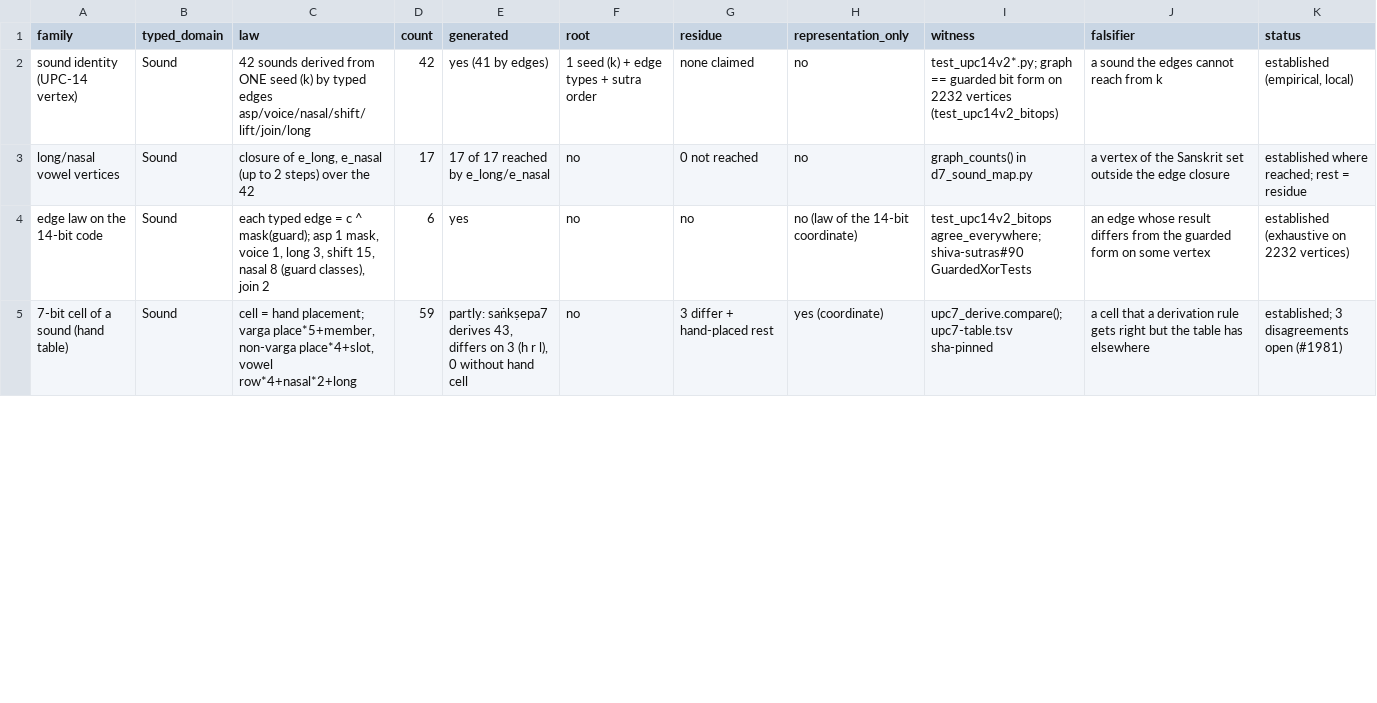
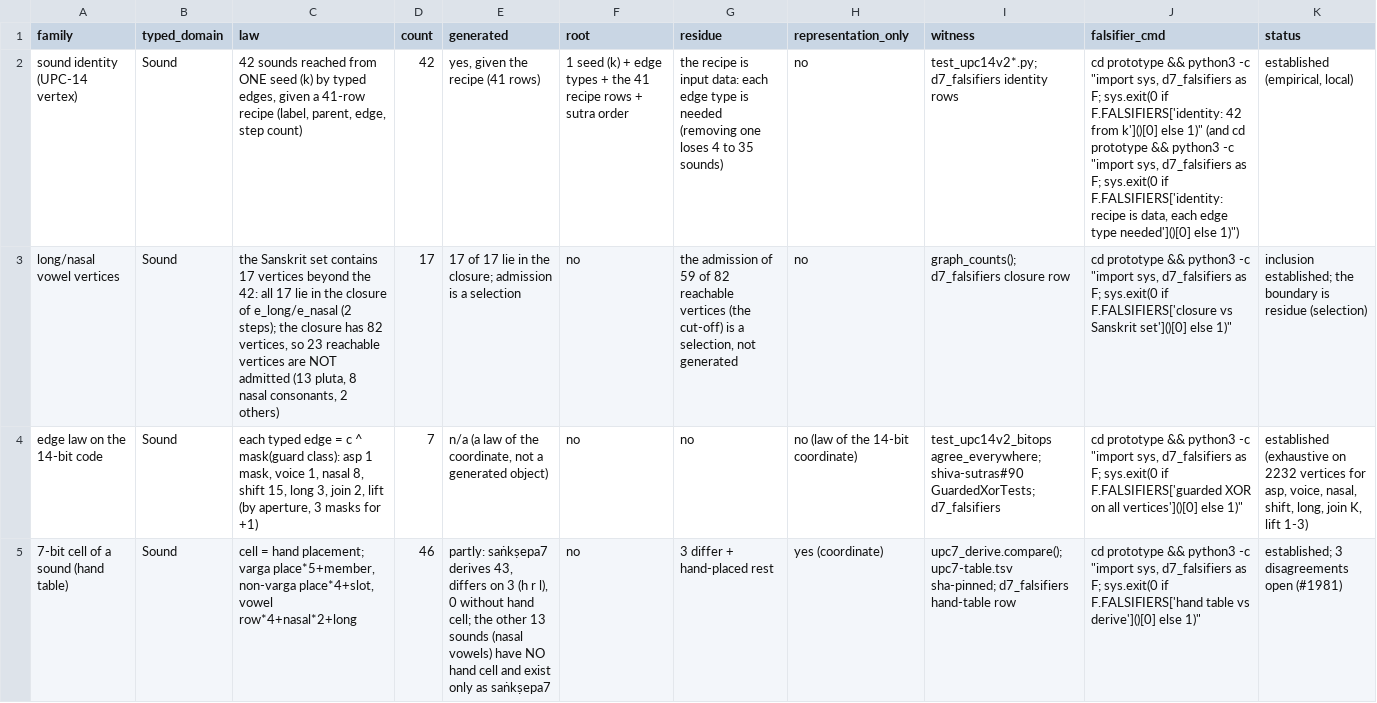
Before and after one commit to juv4uk/shiva-sutras, a TSV file: docs/d7-sound-map-2026-10-02.tsv, drawn as a sheet; only a part is shown; the diff covers the shown part only; the diff names each change by its address in the sheet, - before the commit and + after, or states it on an @@ line.

```diff
--- a/docs/d7-sound-map-2026-10-02.tsv
+++ b/docs/d7-sound-map-2026-10-02.tsv
-J1: falsifier
+J1: falsifier_cmd
-C2 (law): 42 sounds derived from ONE seed (k) by typed edges asp/voice/nasal/shift/lift/join/long
+C2 (law): 42 sounds reached from ONE seed (k) by typed edges, given a 41-row recipe (label, parent, edge, step count)
-E2 (generated): yes (41 by edges)
+E2 (generated): yes, given the recipe (41 rows)
-F2 (root): …types + sutra order
+F2 (root): …types + the 41 recipe rows + sutra order
-G2 (residue): none claimed
+G2 (residue): the recipe is input data: each edge type is needed (removing one loses 4 to 35 sounds)
-I2 (witness): test_upc14v2*.py; graph == guarded bit form on 2232 vertices (test_upc14v2_bitops)
+I2 (witness): test_upc14v2*.py; d7_falsifiers identity rows
-J2 (falsifier_cmd): a sound the edges cannot reach from k
+J2 (falsifier_cmd): cd prototype && python3 -c "import sys, d7_falsifiers as F; sys.exit(0 if F.FALSIFIERS['identity: 42 from k']()[0] else 1)" (and cd prototype && python3 -c "import sys, d7_falsifiers as F; sys.exit(0 if F.FALSIFIERS['identity: recipe is data, each edge type needed']()[0] else 1)")
-C3 (law): closure of e_long, e_nasal (up to 2 steps) over the 42
+C3 (law): the Sanskrit set contains 17 vertices beyond the 42: all 17 lie in the closure of e_long/e_nasal (2 steps); the closure has 82 vertices, so 23 reachable vertices are NOT admitted (13 pluta, 8 nasal consonants, 2 others)
-E3 (generated): 17 of 17 reached by e_long/e_nasal
+E3 (generated): 17 of 17 lie in the closure; admission is a selection
-G3 (residue): 0 not reached
+G3 (residue): the admission of 59 of 82 reachable vertices (the cut-off) is a selection, not generated
-I3 (witness): graph_counts() in d7_sound_map.py
+I3 (witness): graph_counts(); d7_falsifiers closure row
-J3 (falsifier_cmd): a vertex of the Sanskrit set outside the edge closure
+J3 (falsifier_cmd): cd prototype && python3 -c "import sys, d7_falsifiers as F; sys.exit(0 if F.FALSIFIERS['closure vs Sanskrit set']()[0] else 1)"
-K3 (status): established where reached; rest = residue
+K3 (status): inclusion established; the boundary is residue (selection)
-C4 (law): …c ^ mask(guard); asp 1 mask, voice 1, long 3, shift 15, nasal 8 (guard classes), join 2
+C4 (law): …c ^ mask(guard class): asp 1 mask, voice 1, nasal 8, shift 15, long 3, join 2, lift (by aperture, 3 masks for +1)
-D4 (count): 6
+D4 (count): 7
-E4 (generated): yes
+E4 (generated): n/a (a law of the coordinate, not a generated object)
-I4 (witness): …agree_everywhere; shiva-sutras#90 GuardedXorTests
+I4 (witness): …agree_everywhere; shiva-sutras#90 GuardedXorTests; d7_falsifiers
-J4 (falsifier_cmd): an edge whose result differs from the guarded form on some vertex
+J4 (falsifier_cmd): cd prototype && python3 -c "import sys, d7_falsifiers as F; sys.exit(0 if F.FALSIFIERS['guarded XOR on all vertices']()[0] else 1)"
-K4 (status): …on 2232 vertices)
+K4 (status): …on 2232 vertices for asp, voice, nasal, shift, long, join K, lift 1-3)
-D5 (count): 59
+D5 (count): 46
-E5 (generated): …without hand cell
+E5 (generated): …without hand cell; the other 13 sounds (nasal vowels) have NO hand cell and exist only as saṅkṣepa7
-I5 (witness): upc7_derive.compare(); upc7-table.tsv sha-pinned
+I5 (witness): upc7_derive.compare(); upc7-table.tsv sha-pinned; d7_falsifiers hand-table row
-J5 (falsifier_cmd): a cell that a derivation rule gets right but the table has elsewhere
+J5 (falsifier_cmd): cd prototype && python3 -c "import sys, d7_falsifiers as F; sys.exit(0 if F.FALSIFIERS['hand table vs derive']()[0] else 1)"
```
Also changed, not shown: 16 edited cells elsewhere in this file, 6 other files.
